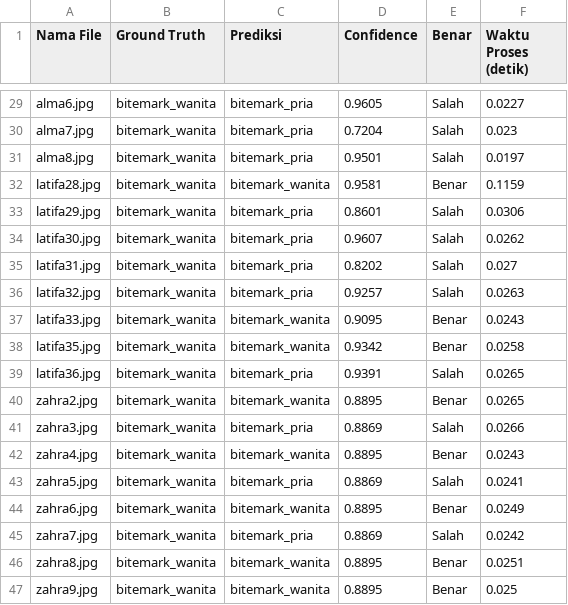
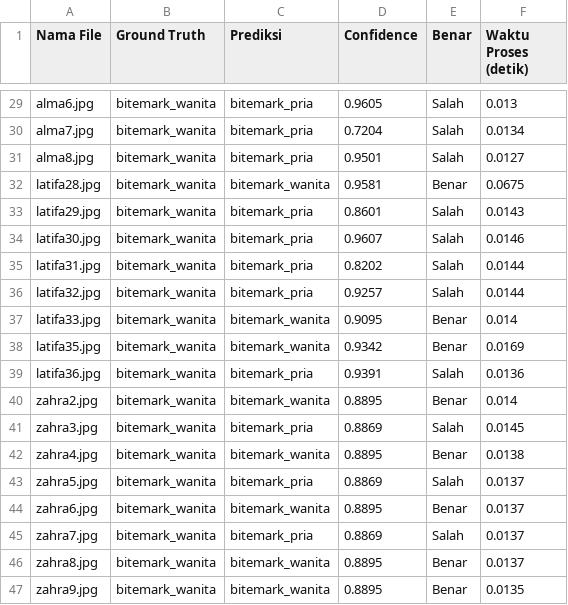
Before and after one commit to rahyan-surya/Gender_Identification_Bitemark, a CSV file: hasil_pengujian_gender2_yolov8.csv, drawn as a sheet; only a part is shown, gaps mark what is left out; the diff covers the shown part only; the diff names each change by its address in the sheet, - before the commit and + after, or states it on an @@ line.

```diff
--- a/hasil_pengujian_gender2_yolov8.csv
+++ b/hasil_pengujian_gender2_yolov8.csv
-F29 (Waktu Proses (detik)): 0.0227
+F29 (Waktu Proses (detik)): 0.013
-F30 (Waktu Proses (detik)): 0.023
+F30 (Waktu Proses (detik)): 0.0134
-F31 (Waktu Proses (detik)): 0.0197
+F31 (Waktu Proses (detik)): 0.0127
-F32 (Waktu Proses (detik)): 0.1159
+F32 (Waktu Proses (detik)): 0.0675
-F33 (Waktu Proses (detik)): 0.0306
+F33 (Waktu Proses (detik)): 0.0143
-F34 (Waktu Proses (detik)): 0.0262
+F34 (Waktu Proses (detik)): 0.0146
-F35 (Waktu Proses (detik)): 0.027
+F35 (Waktu Proses (detik)): 0.0144
-F36 (Waktu Proses (detik)): 0.0263
+F36 (Waktu Proses (detik)): 0.0144
-F37 (Waktu Proses (detik)): 0.0243
+F37 (Waktu Proses (detik)): 0.014
-F38 (Waktu Proses (detik)): 0.0258
+F38 (Waktu Proses (detik)): 0.0169
-F39 (Waktu Proses (detik)): 0.0265
+F39 (Waktu Proses (detik)): 0.0136
-F40 (Waktu Proses (detik)): 0.0265
+F40 (Waktu Proses (detik)): 0.014
-F41 (Waktu Proses (detik)): 0.0266
+F41 (Waktu Proses (detik)): 0.0145
-F42 (Waktu Proses (detik)): 0.0243
+F42 (Waktu Proses (detik)): 0.0138
-F43 (Waktu Proses (detik)): 0.0241
+F43 (Waktu Proses (detik)): 0.0137
-F44 (Waktu Proses (detik)): 0.0249
+F44 (Waktu Proses (detik)): 0.0137
-F45 (Waktu Proses (detik)): 0.0242
+F45 (Waktu Proses (detik)): 0.0137
-F46 (Waktu Proses (detik)): 0.0251
+F46 (Waktu Proses (detik)): 0.0137
-F47 (Waktu Proses (detik)): 0.025
+F47 (Waktu Proses (detik)): 0.0135
```
Also changed, not shown: 27 edited cells elsewhere in this file, 11 other files.
